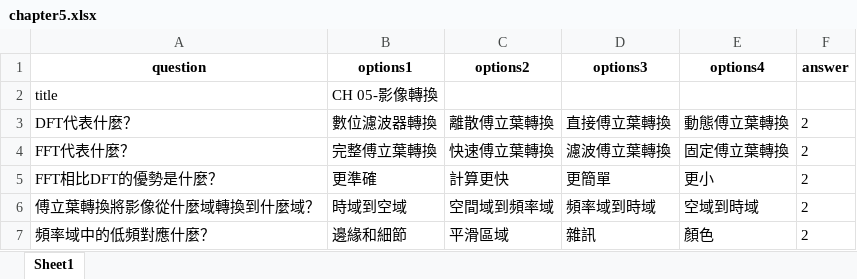
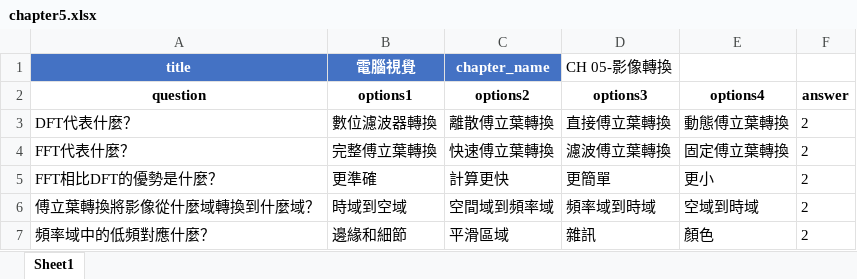
Before and after one commit to annlu0419/security_course, an Excel workbook: computer_vision-main/chapter5.xlsx, sheet Sheet1, drawn as a sheet; only a part is shown; values as stored, in another font and other column widths than the file's, no borders; removed rows and columns are numbered as before the commit, all else as after; the diff names each change by its address in the sheet, - before the commit and + after, or states it on an @@ line.

```diff
--- a/computer_vision-main/chapter5.xlsx (sheet Sheet1)
+++ b/computer_vision-main/chapter5.xlsx (sheet Sheet1)
+row 1: title | 電腦視覺 | chapter_name | CH 05-影像轉換
-row 2: title | CH 05-影像轉換
```
Also changed, not shown: computer_vision-main/chapter2.xlsx, computer_vision-main/chapter6.xlsx, 6 other files.
